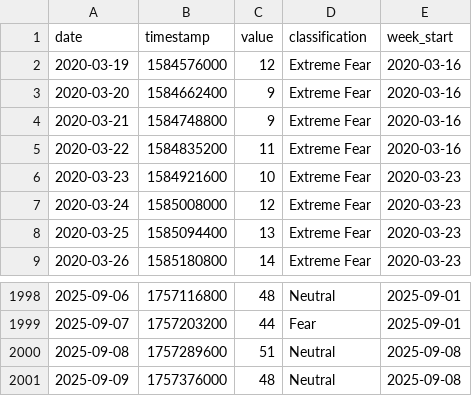
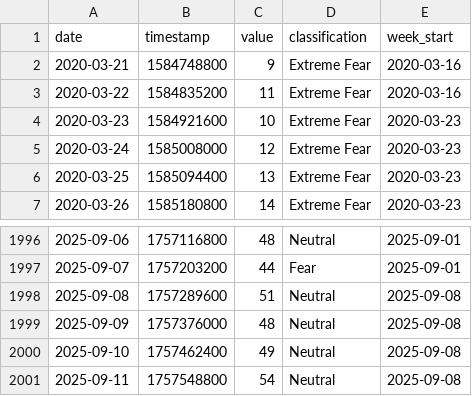
Before and after one commit to louisleech10/quantitative_trading_system, a CSV file: market_data/fear_greed_daily_cache.csv, drawn as a sheet; only a part is shown, gaps mark what is left out; removed rows and columns are numbered as before the commit, all else as after; the diff names each change by its address in the sheet, - before the commit and + after, or states it on an @@ line.

```diff
--- a/market_data/fear_greed_daily_cache.csv
+++ b/market_data/fear_greed_daily_cache.csv
-row 2: 2020-03-19 | 1584576000 | 12 | Extreme Fear | 2020-03-16
-row 3: 2020-03-20 | 1584662400 | 9 | Extreme Fear | 2020-03-16
+row 2000: 2025-09-10 | 1757462400 | 49 | Neutral | 2025-09-08
+row 2001: 2025-09-11 | 1757548800 | 54 | Neutral | 2025-09-08
```
Also changed, not shown: 4 other files.
